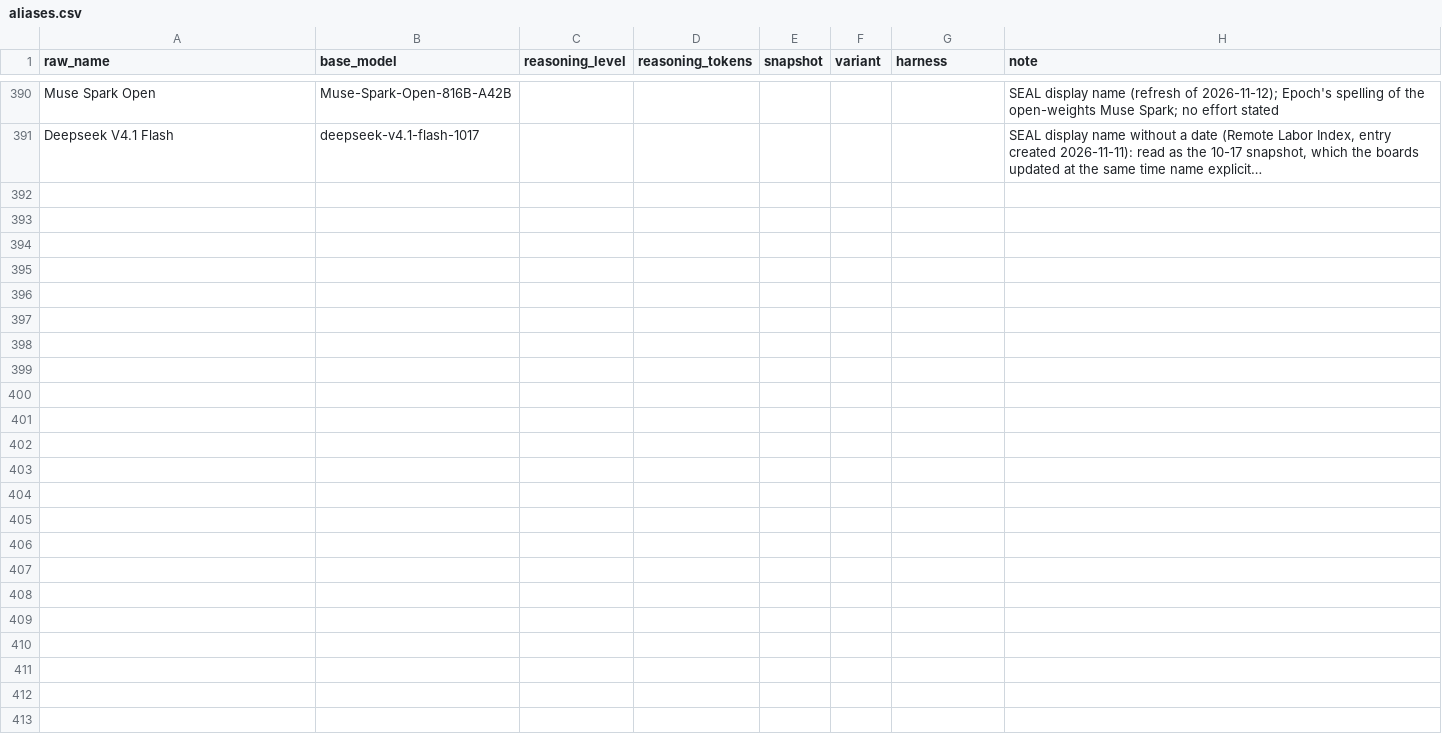
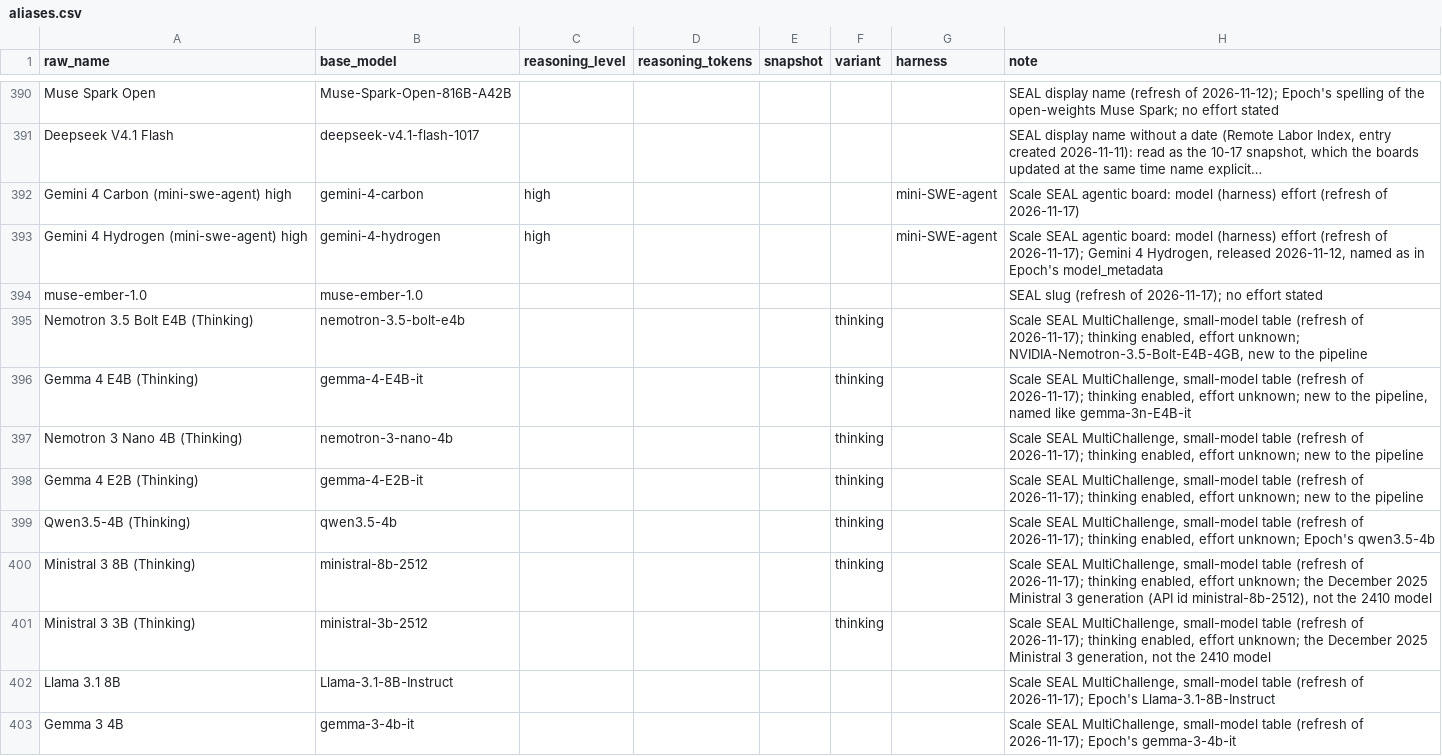
Before and after one commit to General-Purpose-AI-Policy-Lab/benchmark-data-pipeline, a CSV file: 0_input/feed/seal/aliases.csv, drawn as a sheet; only a part is shown, gaps mark what is left out; long unchanged cells end in …; the diff names each change by its address in the sheet, - before the commit and + after, or states it on an @@ line.

```diff
--- a/0_input/feed/seal/aliases.csv
+++ b/0_input/feed/seal/aliases.csv
+row 392: Gemini 4 Carbon (mini-swe-agent) high | gemini-4-carbon | high |  |  |  | mini-SWE-agent | Scale SEAL agentic board: model (harness) effort (refresh of 2026-11-17)
+row 393: Gemini 4 Hydrogen (mini-swe-agent) high | gemini-4-hydrogen | high |  |  |  | mini-SWE-agent | Scale SEAL agentic board: model (harness) effort (refresh of 2026-11-17); Gemini 4 Hydrogen, released 2026-11-12, named as in Epoch's model_metadata
+row 394: muse-ember-1.0 | muse-ember-1.0 |  |  |  |  |  | SEAL slug (refresh of 2026-11-17); no effort stated
+row 395: Nemotron 3.5 Bolt E4B (Thinking) | nemotron-3.5-bolt-e4b |  |  |  | thinking |  | Scale SEAL MultiChallenge, small-model table (refresh of 2026-11-17); thinking enabled, effort unknown; NVIDIA-Nemotron-3.5-Bolt-E4B-4GB, new to the pipeline
+row 396: Gemma 4 E4B (Thinking) | gemma-4-E4B-it |  |  |  | thinking |  | Scale SEAL MultiChallenge, small-model table (refresh of 2026-11-17); thinking enabled, effort unknown; new to the pipeline, named like gemma-3n-E4B-it
+row 397: Nemotron 3 Nano 4B (Thinking) | nemotron-3-nano-4b |  |  |  | thinking |  | Scale SEAL MultiChallenge, small-model table (refresh of 2026-11-17); thinking enabled, effort unknown; new to the pipeline
+row 398: Gemma 4 E2B (Thinking) | gemma-4-E2B-it |  |  |  | thinking |  | Scale SEAL MultiChallenge, small-model table (refresh of 2026-11-17); thinking enabled, effort unknown; new to the pipeline
+row 399: Qwen3.5-4B (Thinking) | qwen3.5-4b |  |  |  | thinking |  | Scale SEAL MultiChallenge, small-model table (refresh of 2026-11-17); thinking enabled, effort unknown; Epoch's qwen3.5-4b
+row 400: Ministral 3 8B (Thinking) | ministral-8b-2512 |  |  |  | thinking |  | Scale SEAL MultiChallenge, small-model table (refresh of 2026-11-17); thinking enabled, effort unknown; the December 2025 Ministral 3 generation (API id ministral-8b-2512), not the 2410 model
+row 401: Ministral 3 3B (Thinking) | ministral-3b-2512 |  |  |  | thinking |  | Scale SEAL MultiChallenge, small-model table (refresh of 2026-11-17); thinking enabled, effort unknown; the December 2025 Ministral 3 generation, not the 2410 model
+row 402: Llama 3.1 8B | Llama-3.1-8B-Instruct |  |  |  |  |  | Scale SEAL MultiChallenge, small-model table (refresh of 2026-11-17); Epoch's Llama-3.1-8B-Instruct
+row 403: Gemma 3 4B | gemma-3-4b-it |  |  |  |  |  | Scale SEAL MultiChallenge, small-model table (refresh of 2026-11-17); Epoch's gemma-3-4b-it
```
Also changed, not shown: 0_input/feed/epoch/aliases.csv, 0_input/feed/epoch/gpqa_diamond.csv, 57 other files.
